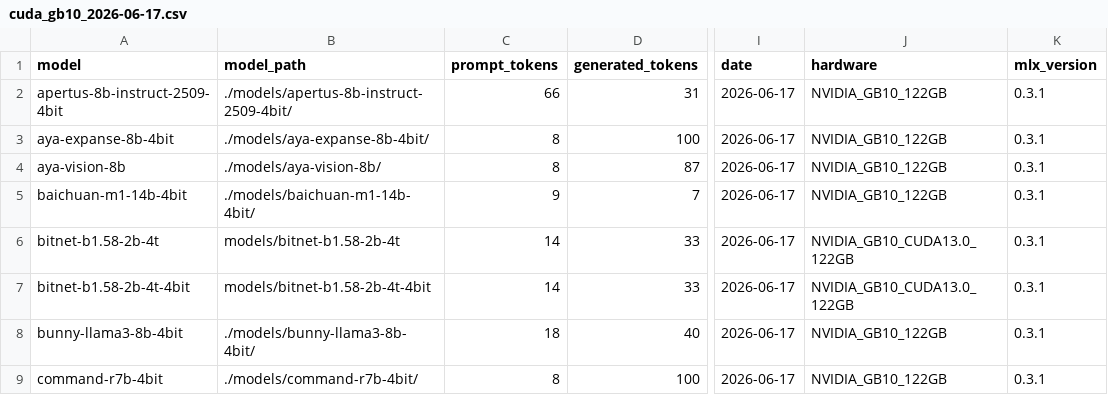
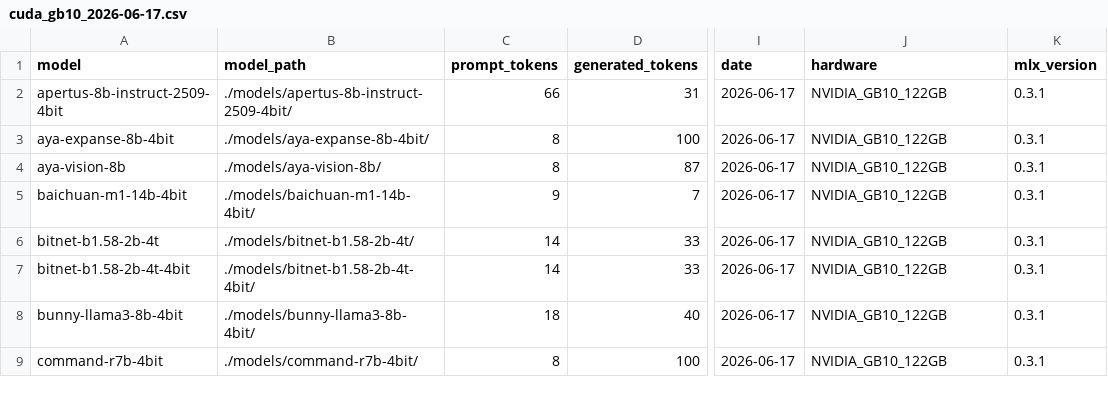
Before and after one commit to freestylejs/snowbrain-mlxcel, a CSV file: benchmarks/cuda_gb10_2026-06-17.csv, drawn as a sheet; only a part is shown, gaps mark what is left out; the diff names each change by its address in the sheet, - before the commit and + after, or states it on an @@ line.

Commit message:
chore(bench): normalize bitnet rows in the GB10 0.3.1 text CSV (#336)
The two bitnet rows were measured separately when their CUDA ternary
kernel landed (#322), so they carried a different hardware label
(NVIDIA_GB10_CUDA13.0_122GB vs NVIDIA_GB10_122GB) and an unprefixed
model_path (models/... vs ./models/.../) from the other 145 rows. Same
machine and run, just label drift. Normalized both columns so all 147
rows are uniform. Measured numbers are unchanged.

```diff
--- a/benchmarks/cuda_gb10_2026-06-17.csv
+++ b/benchmarks/cuda_gb10_2026-06-17.csv
-B6 (model_path): models/bitnet-b1.58-2b-4t
+B6 (model_path): ./models/bitnet-b1.58-2b-4t/
-J6:J7 (hardware): NVIDIA_GB10_CUDA13.0_122GB
+J6:J7 (hardware): NVIDIA_GB10_122GB
-B7 (model_path): models/bitnet-b1.58-2b-4t-4bit
+B7 (model_path): ./models/bitnet-b1.58-2b-4t-4bit/
```
